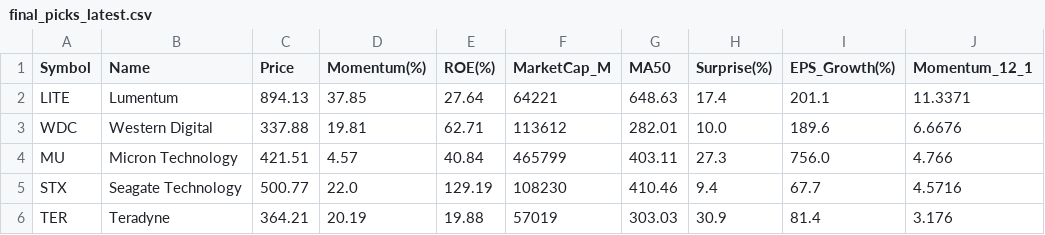
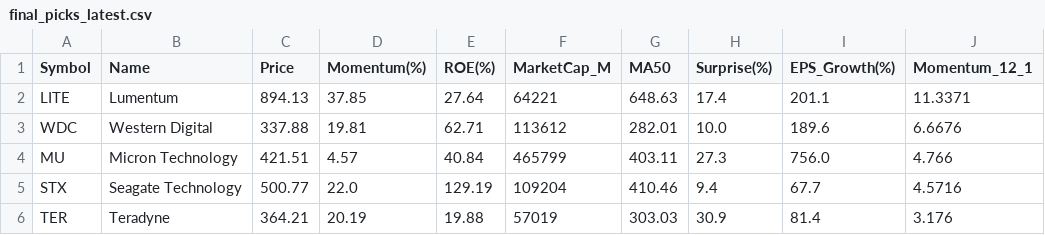
Before and after one commit to abraxass0511-lab/Alpha-Investment-Agent, a CSV file: output_reports/final_picks_latest.csv, drawn as a sheet; only a part is shown; the diff names each change by its address in the sheet, - before the commit and + after, or states it on an @@ line.

```diff
--- a/output_reports/final_picks_latest.csv
+++ b/output_reports/final_picks_latest.csv
-F5 (MarketCap_M): 108230
+F5 (MarketCap_M): 109204
```
Also changed, not shown: output_reports/daily_scan_latest.csv, output_reports/sentiment_all_latest.csv, 5 other files.
